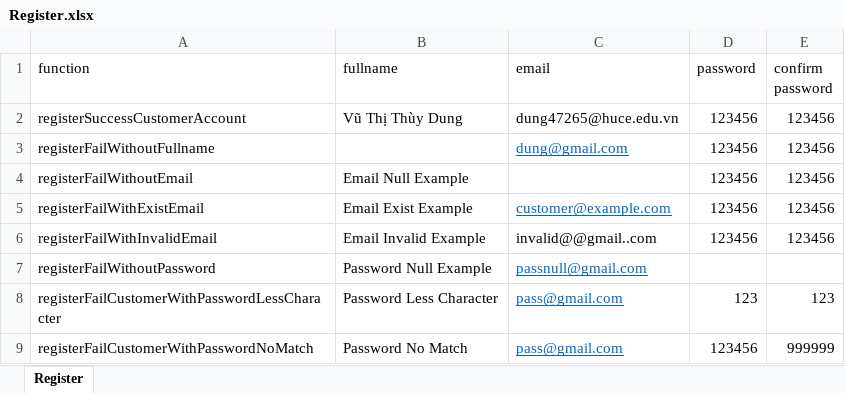
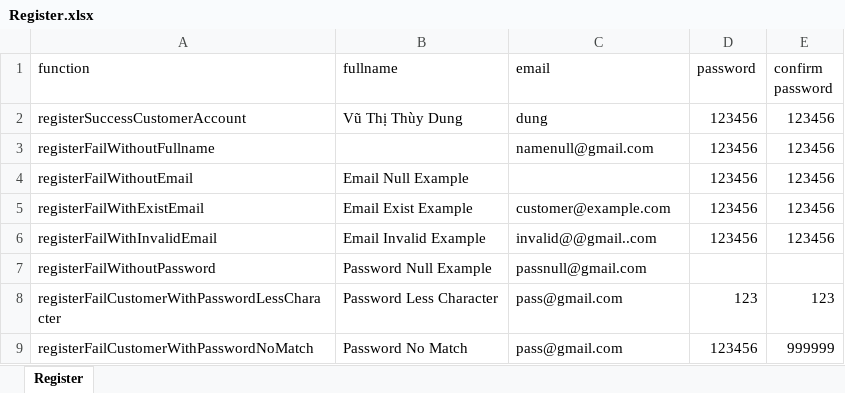
Before and after one commit to ThuyDung1911/Selenium_Java_ThuyDung, an Excel workbook: DataTest/Register.xlsx, sheet Register, drawn as a sheet; values as stored, in another font and other column widths than the file's, no borders; the diff names each change by its address in the sheet, - before the commit and + after, or states it on an @@ line.

```diff
--- a/DataTest/Register.xlsx (sheet Register)
+++ b/DataTest/Register.xlsx (sheet Register)
-C2 (email): dung47265@huce.edu.vn
+C2 (email): dung
-C3 (email): dung@gmail.com
+C3 (email): namenull@gmail.com
@@ C3 underline: on → off, text colour: #0563C1 → black @@
@@ C5 underline: on → off, text colour: #0563C1 → black @@
@@ C7:C9 underline: on → off, text colour: #0563C1 → black @@
```
Also changed, not shown: 11 other files.
